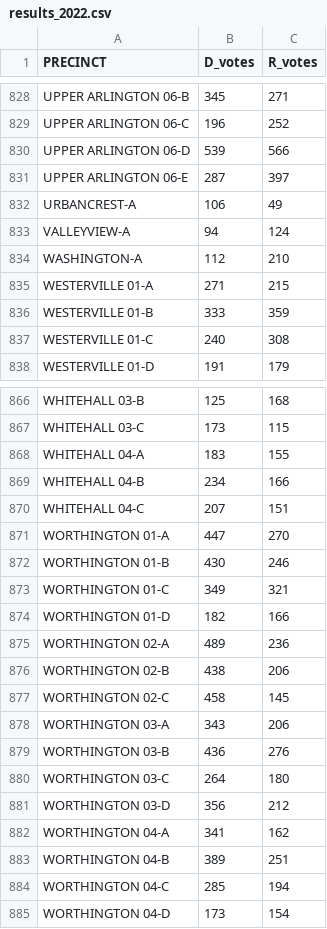
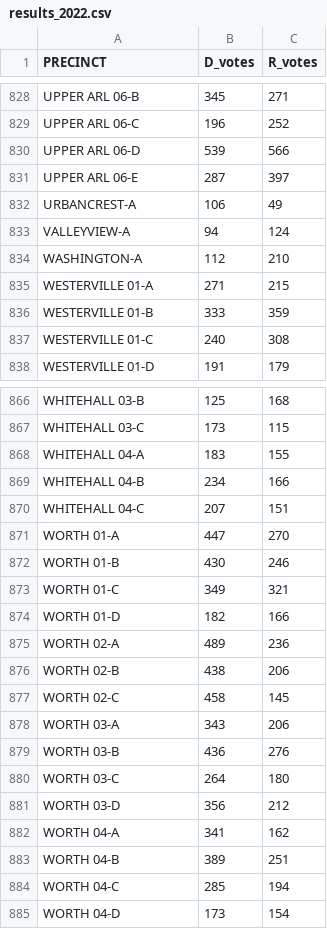
Before and after one commit to jmknapp/FranklinCountyVoteOH, a CSV file: data/raw/results_2022.csv, drawn as a sheet; only a part is shown, gaps mark what is left out; the diff covers the shown part only; the diff names each change by its address in the sheet, - before the commit and + after, or states it on an @@ line.

Commit message:
Achieve 100% precinct match for 2022 Governor race
Fixed all abbreviation mismatches between shapefile and CSV:
- COLUMBUS -> COLS (549 precincts)
- REYNOLDSBURG -> REYN (23 precincts)
- UPPER ARLINGTON -> UPPER ARL (31 precincts)
- WORTHINGTON -> WORTH (15 precincts)
- SHARON-A -> SHARON A (1 precinct, hyphen to space)

Results:
- Match rate: 100% (884/884 precincts)
- Total votes: 425,246
- Whaley (D): 242,332 (57.0%)
- DeWine (R): 182,914 (43.0%)

```diff
--- a/data/raw/results_2022.csv
+++ b/data/raw/results_2022.csv
-A828 (PRECINCT): UPPER ARLINGTON 06-B
+A828 (PRECINCT): UPPER ARL 06-B
-A829 (PRECINCT): UPPER ARLINGTON 06-C
+A829 (PRECINCT): UPPER ARL 06-C
-A830 (PRECINCT): UPPER ARLINGTON 06-D
+A830 (PRECINCT): UPPER ARL 06-D
-A831 (PRECINCT): UPPER ARLINGTON 06-E
+A831 (PRECINCT): UPPER ARL 06-E
-A871 (PRECINCT): WORTHINGTON 01-A
+A871 (PRECINCT): WORTH 01-A
-A872 (PRECINCT): WORTHINGTON 01-B
+A872 (PRECINCT): WORTH 01-B
-A873 (PRECINCT): WORTHINGTON 01-C
+A873 (PRECINCT): WORTH 01-C
-A874 (PRECINCT): WORTHINGTON 01-D
+A874 (PRECINCT): WORTH 01-D
-A875 (PRECINCT): WORTHINGTON 02-A
+A875 (PRECINCT): WORTH 02-A
-A876 (PRECINCT): WORTHINGTON 02-B
+A876 (PRECINCT): WORTH 02-B
-A877 (PRECINCT): WORTHINGTON 02-C
+A877 (PRECINCT): WORTH 02-C
-A878 (PRECINCT): WORTHINGTON 03-A
+A878 (PRECINCT): WORTH 03-A
-A879 (PRECINCT): WORTHINGTON 03-B
+A879 (PRECINCT): WORTH 03-B
-A880 (PRECINCT): WORTHINGTON 03-C
+A880 (PRECINCT): WORTH 03-C
-A881 (PRECINCT): WORTHINGTON 03-D
+A881 (PRECINCT): WORTH 03-D
-A882 (PRECINCT): WORTHINGTON 04-A
+A882 (PRECINCT): WORTH 04-A
-A883 (PRECINCT): WORTHINGTON 04-B
+A883 (PRECINCT): WORTH 04-B
-A884 (PRECINCT): WORTHINGTON 04-C
+A884 (PRECINCT): WORTH 04-C
-A885 (PRECINCT): WORTHINGTON 04-D
+A885 (PRECINCT): WORTH 04-D
```
Also changed, not shown: 51 edited cells elsewhere in this file.
